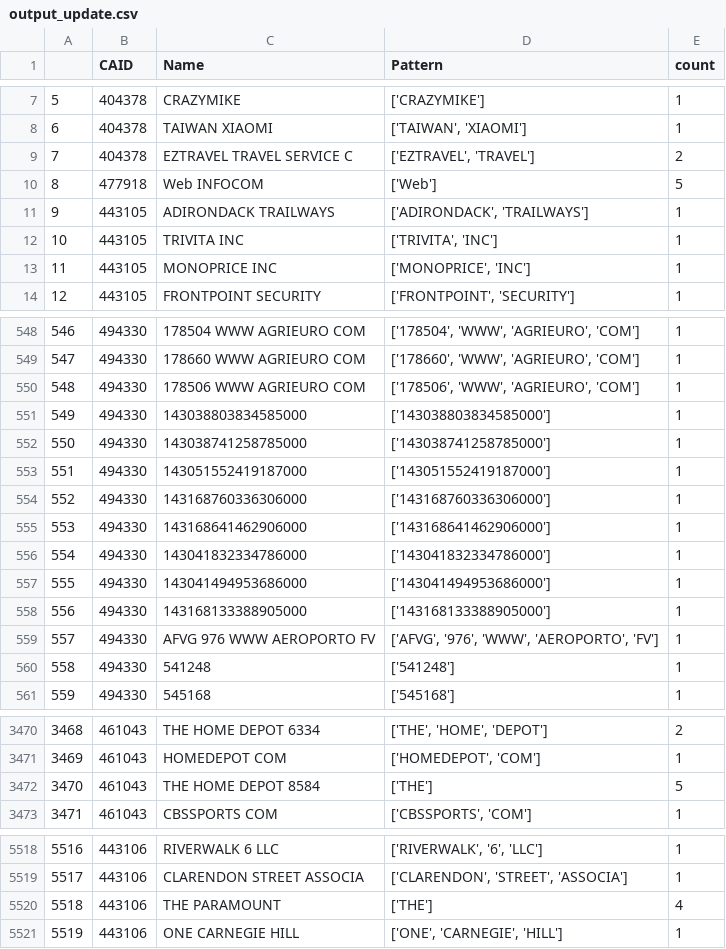
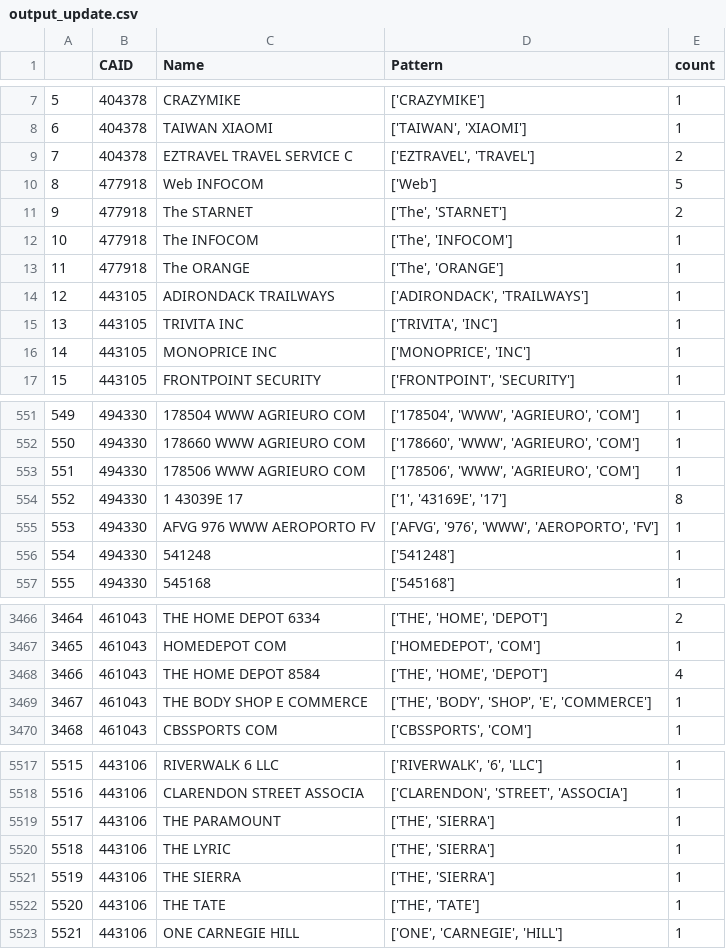
Before and after one commit to arpit-garg/UDF_Testing, a CSV file: output_update.csv, drawn as a sheet; only a part is shown, gaps mark what is left out; removed rows and columns are numbered as before the commit, all else as after; the diff covers the shown part only; the diff names each change by its address in the sheet, - before the commit and + after, or states it on an @@ line.

Commit message:
sample data sets

```diff
--- a/output_update.csv
+++ b/output_update.csv
+row 11: 9 | 477918 | The STARNET | ['The', 'STARNET'] | 2
+row 12: 10 | 477918 | The INFOCOM | ['The', 'INFOCOM'] | 1
+row 13: 11 | 477918 | The ORANGE | ['The', 'ORANGE'] | 1
@@ column A renumbered from row 14 down @@
-row 551: 549 | 494330 | 143038803834585000 | ['143038803834585000'] | 1
-row 552: 550 | 494330 | 143038741258785000 | ['143038741258785000'] | 1
-row 553: 551 | 494330 | 143051552419187000 | ['143051552419187000'] | 1
-row 554: 552 | 494330 | 143168760336306000 | ['143168760336306000'] | 1
-row 555: 553 | 494330 | 143168641462906000 | ['143168641462906000'] | 1
-row 556: 554 | 494330 | 143041832334786000 | ['143041832334786000'] | 1
-row 557: 555 | 494330 | 143041494953686000 | ['143041494953686000'] | 1
-row 558: 556 | 494330 | 143168133388905000 | ['143168133388905000'] | 1
+row 554: 552 | 494330 | 1 43039E 17 | ['1', '43169E', '17'] | 8
-D3468 (Pattern): ['THE']
+D3468 (Pattern): ['THE', 'HOME', 'DEPOT']
-E3468 (count): 5
+E3468 (count): 4
+row 3469: 3467 | 461043 | THE BODY SHOP E COMMERCE | ['THE', 'BODY', 'SHOP', 'E', 'COMMERCE'] | 1
-D5519 (Pattern): ['THE']
+D5519 (Pattern): ['THE', 'SIERRA']
-E5519 (count): 4
+E5519 (count): 1
+row 5520: 5518 | 443106 | THE LYRIC | ['THE', 'SIERRA'] | 1
+row 5521: 5519 | 443106 | THE SIERRA | ['THE', 'SIERRA'] | 1
+row 5522: 5520 | 443106 | THE TATE | ['THE', 'TATE'] | 1
```
Also changed, not shown: 3 added rows and 8 edited cells elsewhere in this file, 1 other file.
